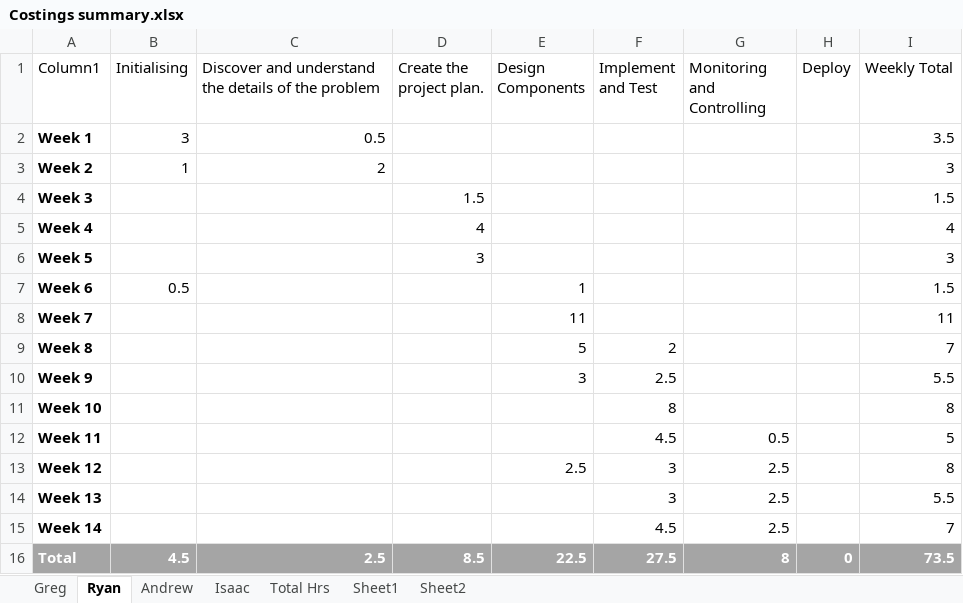
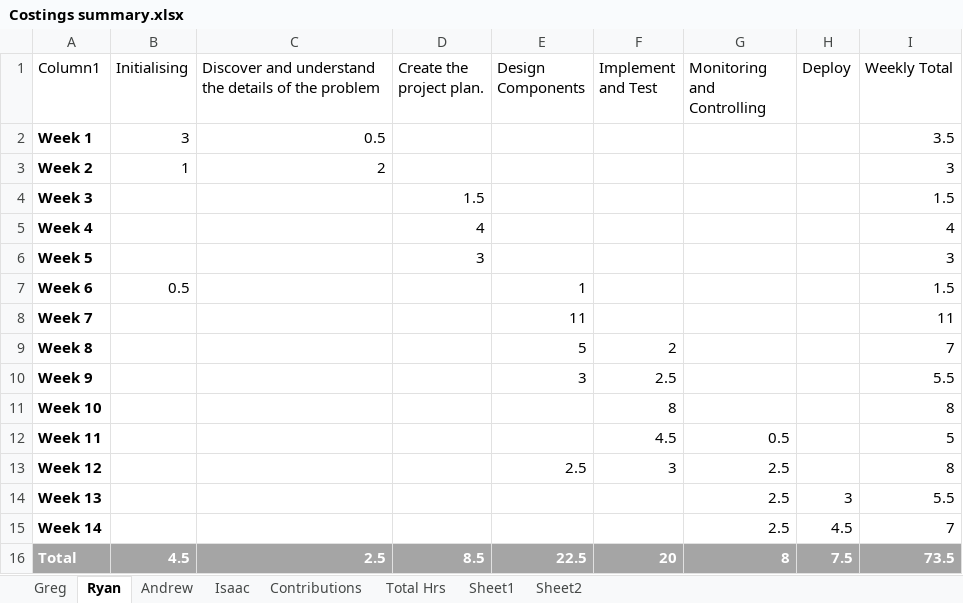
Before and after one commit to Gregory1999/CSC3600, an Excel workbook: Report/Costings summary.xlsx, sheet Ryan, drawn as a sheet; values as stored, in another font and other column widths than the file's, no borders; table styles not drawn; the diff names each change by its address in the sheet, - before the commit and + after, or states it on an @@ line.

```diff
--- a/Report/Costings summary.xlsx (sheet Ryan)
+++ b/Report/Costings summary.xlsx (sheet Ryan)
+sheet tab: Contributions
-F14 (Implement and Test): 3
+F14 (Implement and Test): (empty)
-H14 (Deploy): (empty)
+H14 (Deploy): 3
-F15 (Implement and Test): 4.5
+F15 (Implement and Test): (empty)
-H15 (Deploy): (empty)
+H15 (Deploy): 4.5
-F16 (Implement and Test): 27.5
+F16 (Implement and Test): 20
-H16 (Deploy): 0
+H16 (Deploy): 7.5
```
Also changed, not shown: sheet Sheet1, sheet Total Hrs, charts or pictures, 1 other file.
